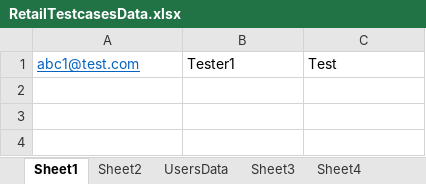
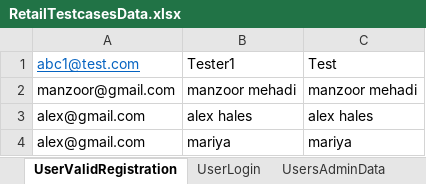
Before and after one commit to VandanaK1234/ManipalUpskillProject, an Excel workbook: final-framework-testng/resources/RetailTestcasesData.xlsx, sheet UserValidRegistration, drawn as a sheet; values as stored, in another font and other column widths than the file's, no borders; the diff names each change by its address in the sheet, - before the commit and + after, or states it on an @@ line.

```diff
--- a/final-framework-testng/resources/RetailTestcasesData.xlsx (sheet UserValidRegistration)
+++ b/final-framework-testng/resources/RetailTestcasesData.xlsx (sheet UserValidRegistration)
-sheet tab: Sheet1
+sheet tab: UserValidRegistration
-sheet tab: Sheet2
+sheet tab: UserLogin
-sheet tab: UsersData
+sheet tab: UsersAdminData
+row 2: manzoor@gmail.com | manzoor mehadi | manzoor mehadi
+row 3: alex@gmail.com | alex hales | alex hales
+row 4: alex@gmail.com | mariya | mariya
```
Also changed, not shown: other sheet tabs, final-framework-testng/target/classes/RetailTestcasesData.xlsx, 18 other files.
